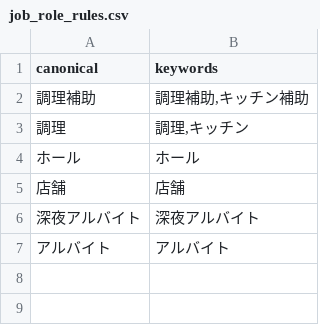
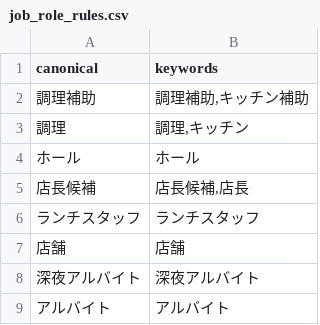
Before and after one commit to m-sis-crypto/indeed-report-tool, a CSV file: config/job_role_rules.csv, drawn as a sheet; the diff names each change by its address in the sheet, - before the commit and + after, or states it on an @@ line.

```diff
--- a/config/job_role_rules.csv
+++ b/config/job_role_rules.csv
+row 5: 店長候補 | 店長候補,店長
+row 6: ランチスタッフ | ランチスタッフ
```
Also changed, not shown: 1 other file.
